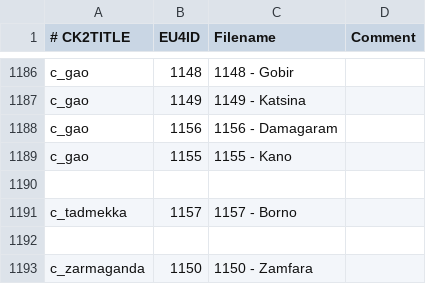
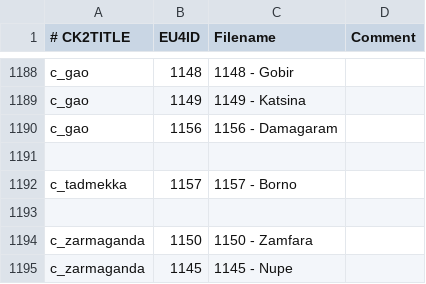
Before and after one commit to localiser/CK2Plus-Core, a CSV file: CK2Plus/common/eu4_converter/province_table.csv, drawn as a sheet; only a part is shown, gaps mark what is left out; the shorter side is filled out with more unchanged rows; removed rows and columns are numbered as before the commit, all else as after; the diff covers the shown part only; the diff names each change by its address in the sheet, - before the commit and + after, or states it on an @@ line.

```diff
--- a/CK2Plus/common/eu4_converter/province_table.csv
+++ b/CK2Plus/common/eu4_converter/province_table.csv
-row 1189: c_gao | 1155 | 1155 - Kano
```
Also changed, not shown: 13 added rows elsewhere in this file.
